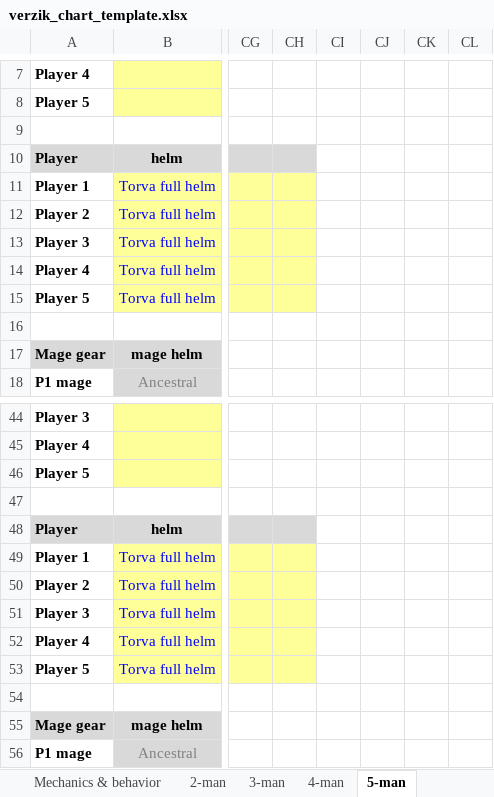
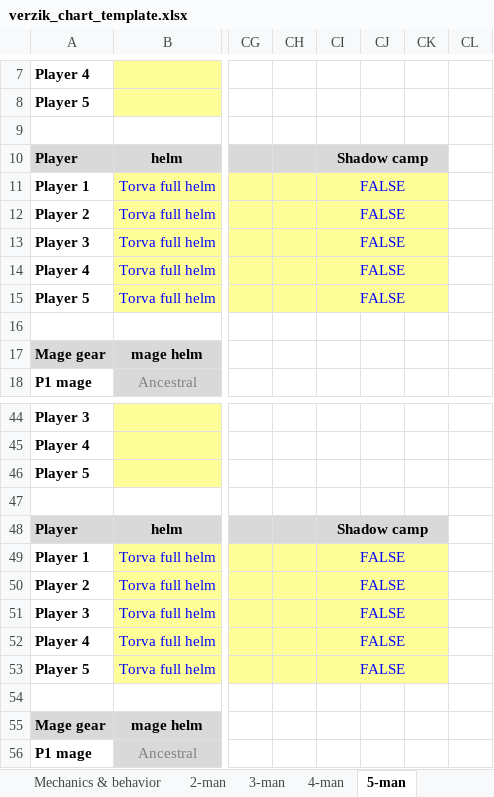
Before and after one commit to degen19/verzikSim.JS, an Excel workbook: verzik_chart_template.xlsx, sheet 5-man, drawn as a sheet; only a part is shown, gaps mark what is left out; values as stored, in another font and other column widths than the file's, no borders; conditional formats not drawn; the diff names each change by its address in the sheet, - before the commit and + after, or states it on an @@ line.

```diff
--- a/verzik_chart_template.xlsx (sheet 5-man)
+++ b/verzik_chart_template.xlsx (sheet 5-man)
-CI10: (empty)
+CI10: Shadow camp
-CI10 fill: none
+CI10 fill: #D9D9D9
+CI10:CK10 merged
-CI11:CI15: (empty)
+CI11:CI15: FALSE
-CI11:CI15 fill: none
+CI11:CI15 fill: #FFFF99
+CI11:CK11 merged
+CI12:CK12 merged
+CI13:CK13 merged
+CI14:CK14 merged
+CI15:CK15 merged
-CI48: (empty)
+CI48: Shadow camp
-CI48 fill: none
+CI48 fill: #D9D9D9
+CI48:CK48 merged
-CI49:CI53: (empty)
+CI49:CI53: FALSE
-CI49:CI53 fill: none
+CI49:CI53 fill: #FFFF99
+CI49:CK49 merged
+CI50:CK50 merged
+CI51:CK51 merged
+CI52:CK52 merged
+CI53:CK53 merged
```
Also changed, not shown: sheet 4-man, sheet 3-man, 1 other file.
